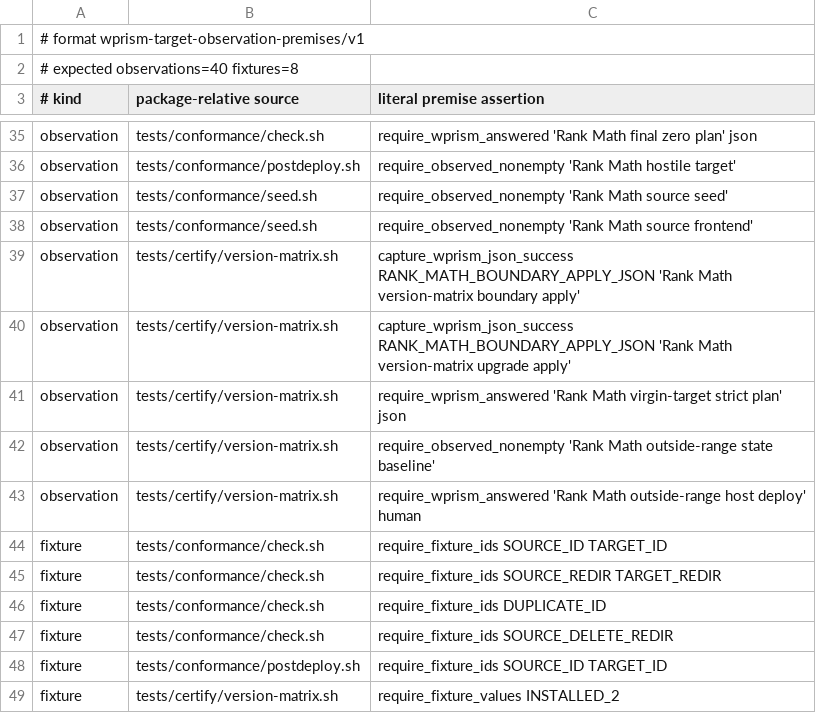
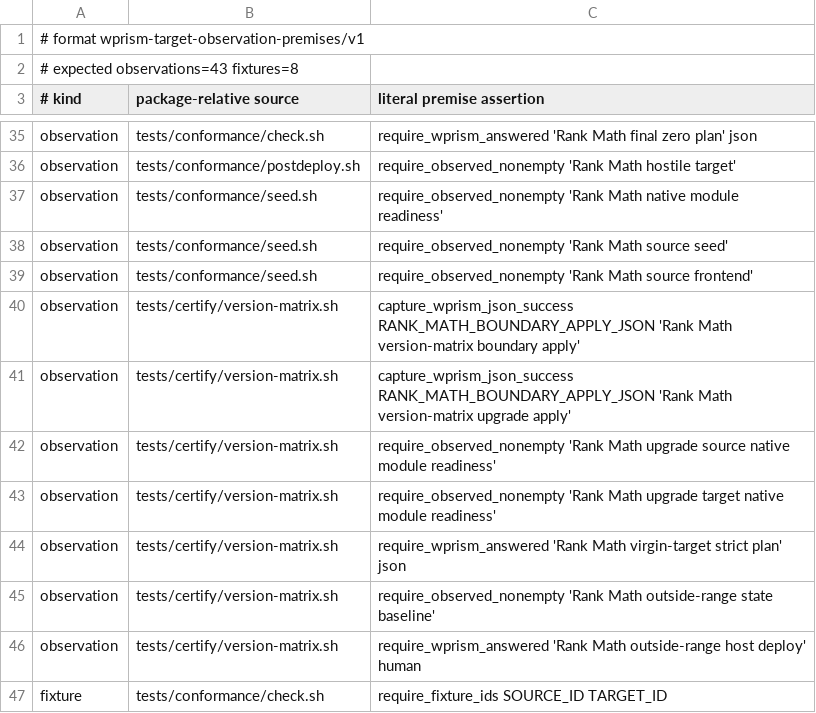
Before and after one commit to samrat-shamim/wprism, a TSV file: adapter-packages/rank-math/evidence/target-observation-premises.tsv, drawn as a sheet; only a part is shown, gaps mark what is left out; the shorter side is filled out with more unchanged rows.

Commit message:
Harden Rank Math exact live evidence

```diff
--- a/adapter-packages/rank-math/evidence/target-observation-premises.tsv
+++ b/adapter-packages/rank-math/evidence/target-observation-premises.tsv
@@ -1,3 +1,3 @@
 # format wprism-target-observation-premises/v1
-# expected observations=40 fixtures=8
+# expected observations=43 fixtures=8
 # kind	package-relative source	literal premise assertion
@@ -36,2 +36,3 @@ observation	tests/conformance/check.sh	require_wprism_answered 'Rank Math final
 observation	tests/conformance/postdeploy.sh	require_observed_nonempty 'Rank Math hostile target'
+observation	tests/conformance/seed.sh	require_observed_nonempty 'Rank Math native module readiness'
 observation	tests/conformance/seed.sh	require_observed_nonempty 'Rank Math source seed'
@@ -40,2 +41,4 @@ observation	tests/certify/version-matrix.sh	capture_wprism_json_success RANK_MAT
 observation	tests/certify/version-matrix.sh	capture_wprism_json_success RANK_MATH_BOUNDARY_APPLY_JSON 'Rank Math version-matrix upgrade apply'
+observation	tests/certify/version-matrix.sh	require_observed_nonempty 'Rank Math upgrade source native module readiness'
+observation	tests/certify/version-matrix.sh	require_observed_nonempty 'Rank Math upgrade target native module readiness'
 observation	tests/certify/version-matrix.sh	require_wprism_answered 'Rank Math virgin-target strict plan' json
```
Also changed, not shown: 11 other files.
